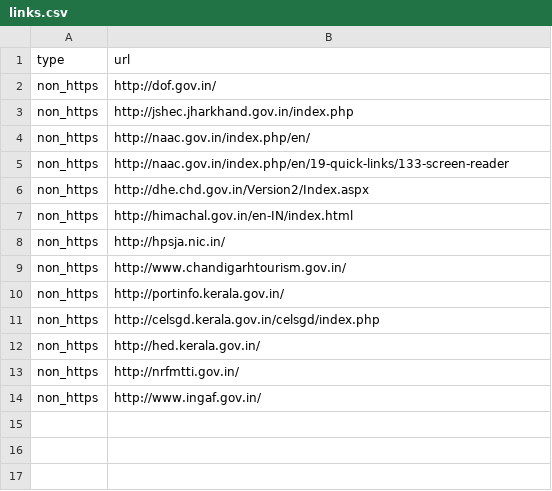
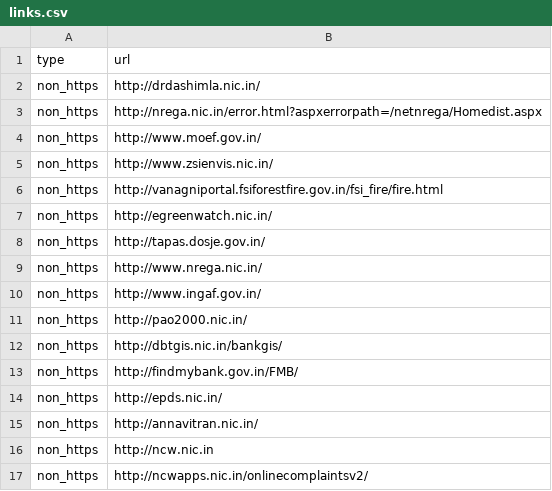
Before and after one commit to ShyamalJB/project_14, a CSV file: goi_scraper/goi_scraper/spiders/links.csv, drawn as a sheet.

```diff
--- a/goi_scraper/goi_scraper/spiders/links.csv
+++ b/goi_scraper/goi_scraper/spiders/links.csv
@@ -1,14 +1,17 @@
 type,url
-non_https,http://dof.gov.in/
-non_https,http://jshec.jharkhand.gov.in/index.php
-non_https,http://naac.gov.in/index.php/en/
-non_https,http://naac.gov.in/index.php/en/19-quick-links/133-screen-reader
-non_https,http://dhe.chd.gov.in/Version2/Index.aspx
-non_https,http://himachal.gov.in/en-IN/index.html
-non_https,http://hpsja.nic.in/
-non_https,http://www.chandigarhtourism.gov.in/
-non_https,http://portinfo.kerala.gov.in/
-non_https,http://celsgd.kerala.gov.in/celsgd/index.php
-non_https,http://hed.kerala.gov.in/
-non_https,http://nrfmtti.gov.in/
+non_https,http://drdashimla.nic.in/
+non_https,http://nrega.nic.in/error.html?aspxerrorpath=/netnrega/Homedist.aspx
+non_https,http://www.moef.gov.in/
+non_https,http://www.zsienvis.nic.in/
+non_https,http://vanagniportal.fsiforestfire.gov.in/fsi_fire/fire.html
+non_https,http://egreenwatch.nic.in/
+non_https,http://tapas.dosje.gov.in/
+non_https,http://www.nrega.nic.in/
 non_https,http://www.ingaf.gov.in/
+non_https,http://pao2000.nic.in/
+non_https,http://dbtgis.nic.in/bankgis/
+non_https,http://findmybank.gov.in/FMB/
+non_https,http://epds.nic.in/
+non_https,http://annavitran.nic.in/
+non_https,http://ncw.nic.in
+non_https,http://ncwapps.nic.in/onlinecomplaintsv2/
```
Also changed, not shown: goi_scraper/goi_scraper/spiders/domains_visited.csv, 1 other file.
